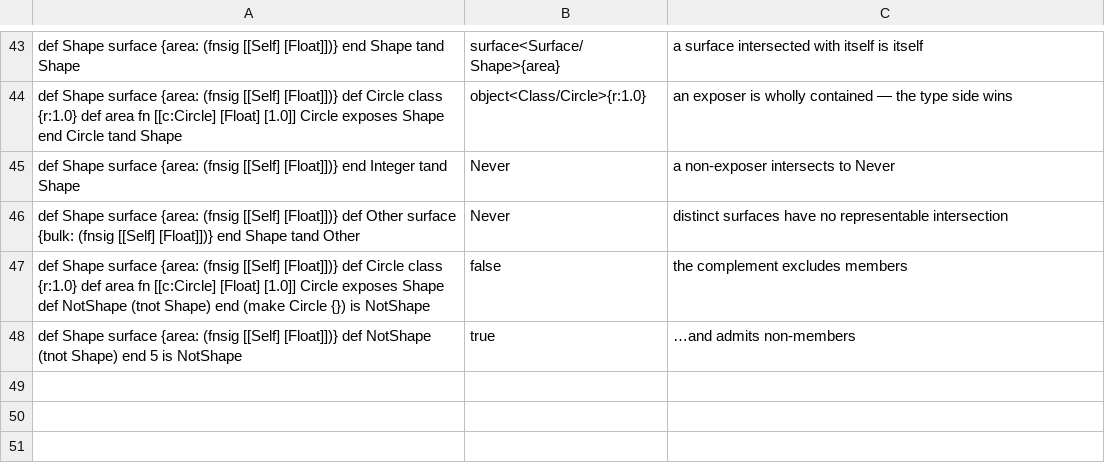
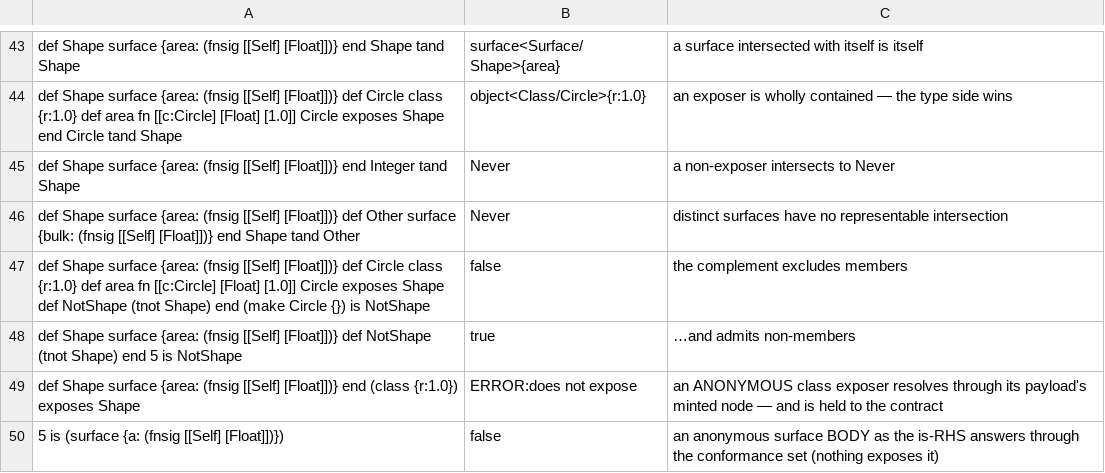
Before and after one commit to aql-lang/aql, a TSV file: lang/spec/surface.tsv, drawn as a sheet; only a part is shown, gaps mark what is left out; the diff names each change by its address in the sheet, - before the commit and + after, or states it on an @@ line.

```diff
--- a/lang/spec/surface.tsv
+++ b/lang/spec/surface.tsv
+row 49: def Shape surface {area: (fnsig [[Self] [Float]])} end (class {r:1.0}) exposes Shape | ERROR:does not expose | an ANONYMOUS class exposer resolves through its payload's minted node — and is held to the contract
+row 50: 5 is (surface {a: (fnsig [[Self] [Float]])}) | false | an anonymous surface BODY as the is-RHS answers through the conformance set (nothing exposes it)
```
Also changed, not shown: lang/spec/generics.tsv, lang/spec/module-struct.tsv, 8 other files.
